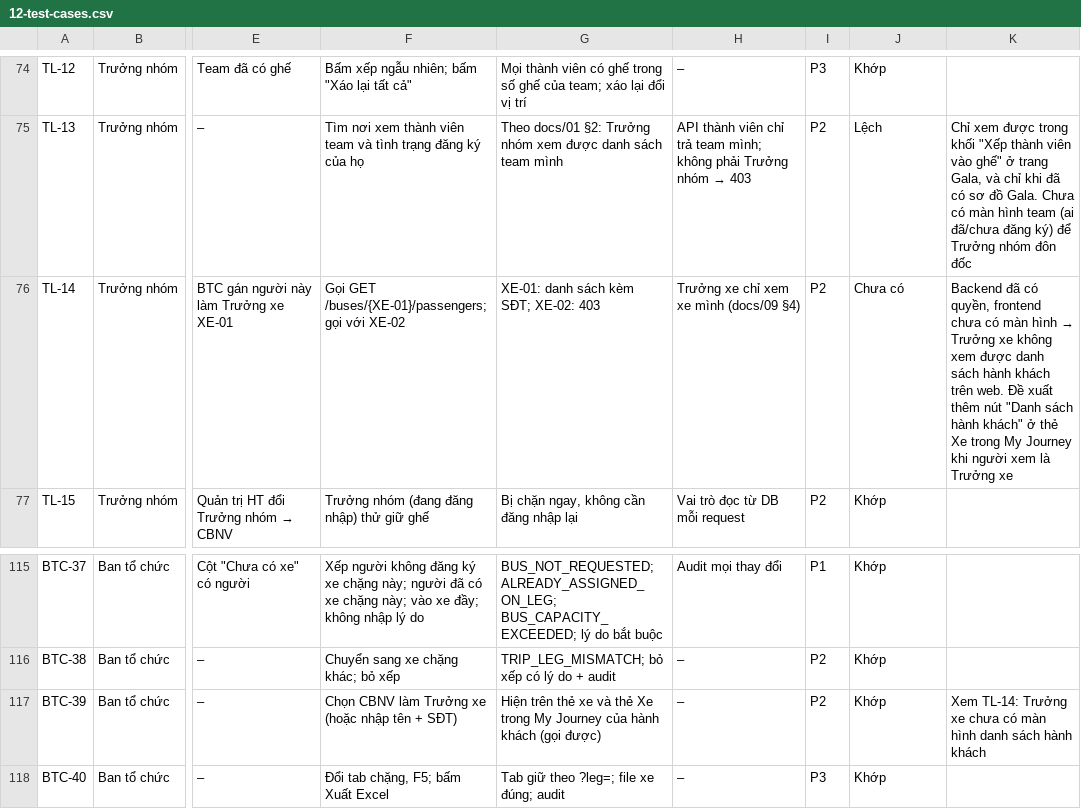
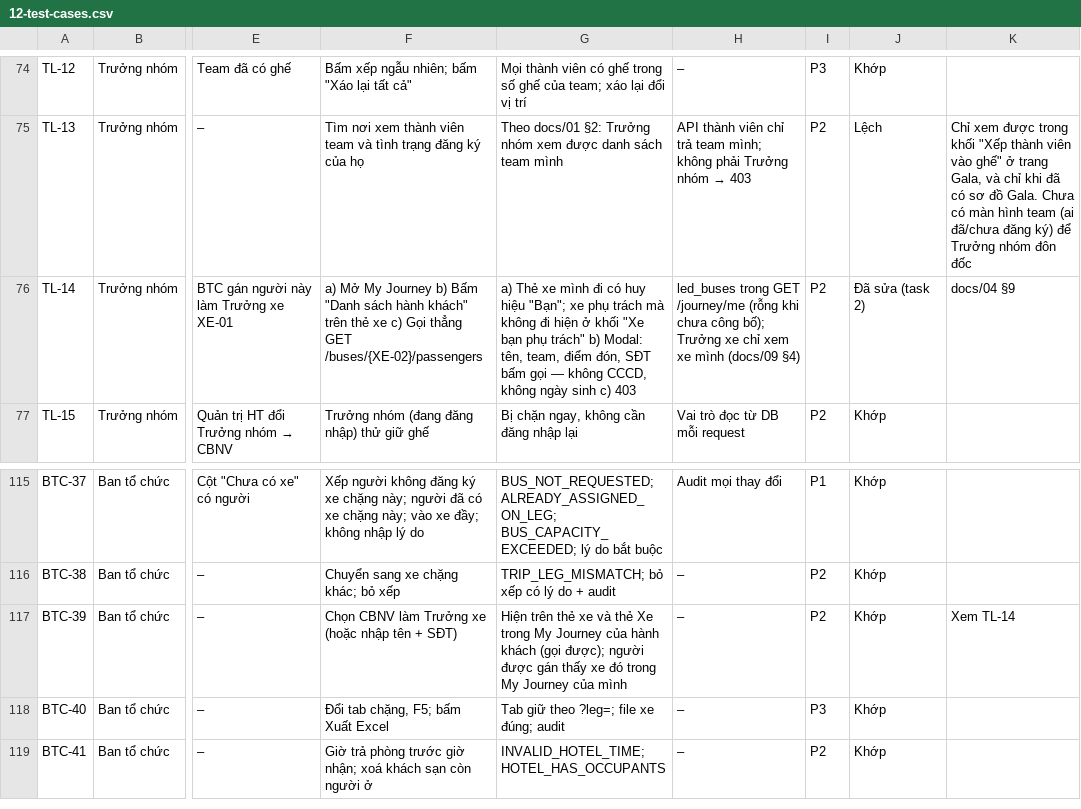
Before and after one commit to kimmttrung/teambuilding-portal, a CSV file: docs/12-test-cases.csv, drawn as a sheet; only a part is shown, gaps mark what is left out; the shorter side is filled out with more unchanged rows; the diff names each change by its address in the sheet, - before the commit and + after, or states it on an @@ line.

Commit message:
feat(journey): let bus leaders see their bus passengers

```diff
--- a/docs/12-test-cases.csv
+++ b/docs/12-test-cases.csv
-F76: Gọi GET /buses/{XE-01}/passengers; gọi với XE-02
+F76: a) Mở My Journey b) Bấm "Danh sách hành khách" trên thẻ xe c) Gọi thẳng GET /buses/{XE-02}/passengers
-G76: XE-01: danh sách kèm SĐT; XE-02: 403
+G76: a) Thẻ xe mình đi có huy hiệu "Bạn"; xe phụ trách mà không đi hiện ở khối "Xe bạn phụ trách" b) Modal: tên, team, điểm đón, SĐT bấm gọi — không CCCD, không ngày sinh c) 403
-H76: Trưởng xe…
+H76: led_buses trong GET /journey/me (rỗng khi chưa công bố); Trưởng xe…
-J76: Chưa có
+J76: Đã sửa (task 2)
@@ K76: Backend đã có quyền, frontend chưa có màn hình → Trưởng xe không xem được danh sách hành khách trên web. Đề xuất thêm nút "Danh sách hành khách" ở thẻ Xe trong My Journey khi người xem là Trưởng xe → docs/04 §9 @@
-G117: …khách (gọi được)
+G117: …khách (gọi được); người được gán thấy xe đó trong My Journey của mình
-K117: Xem TL-14: Trưởng xe chưa có màn hình danh sách hành khách
+K117: Xem TL-14
```
Also changed, not shown: 15 other files.
